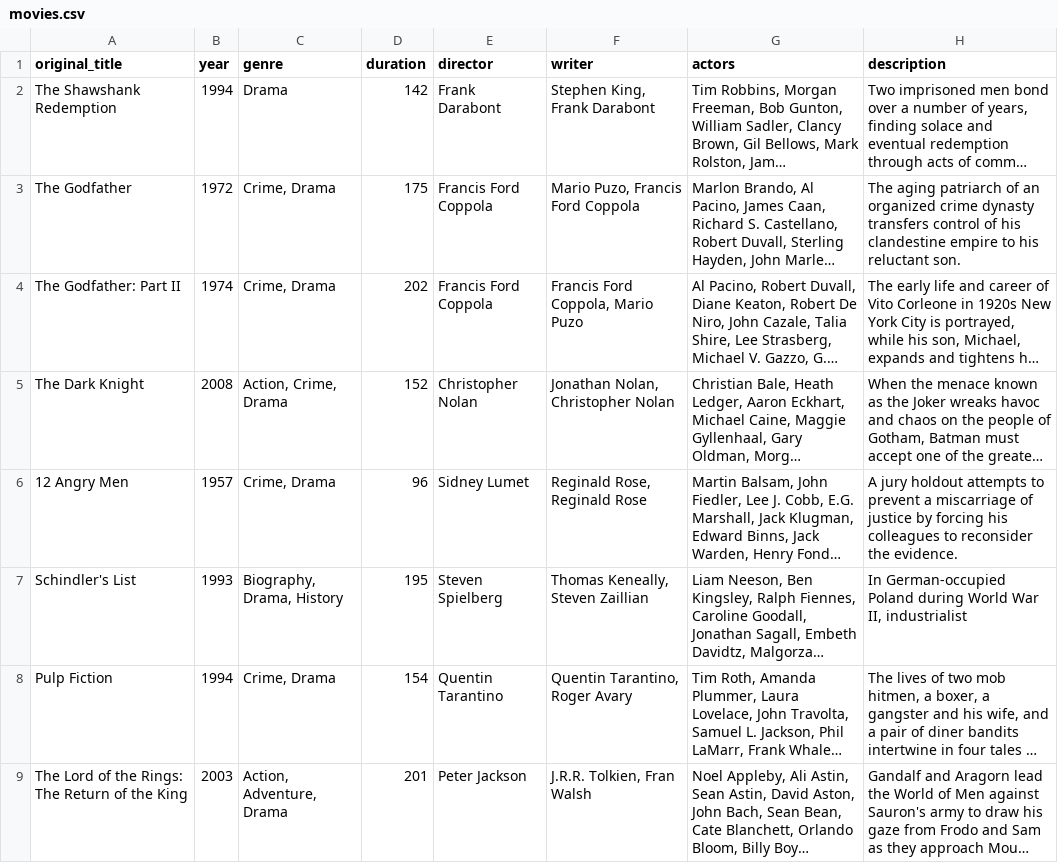
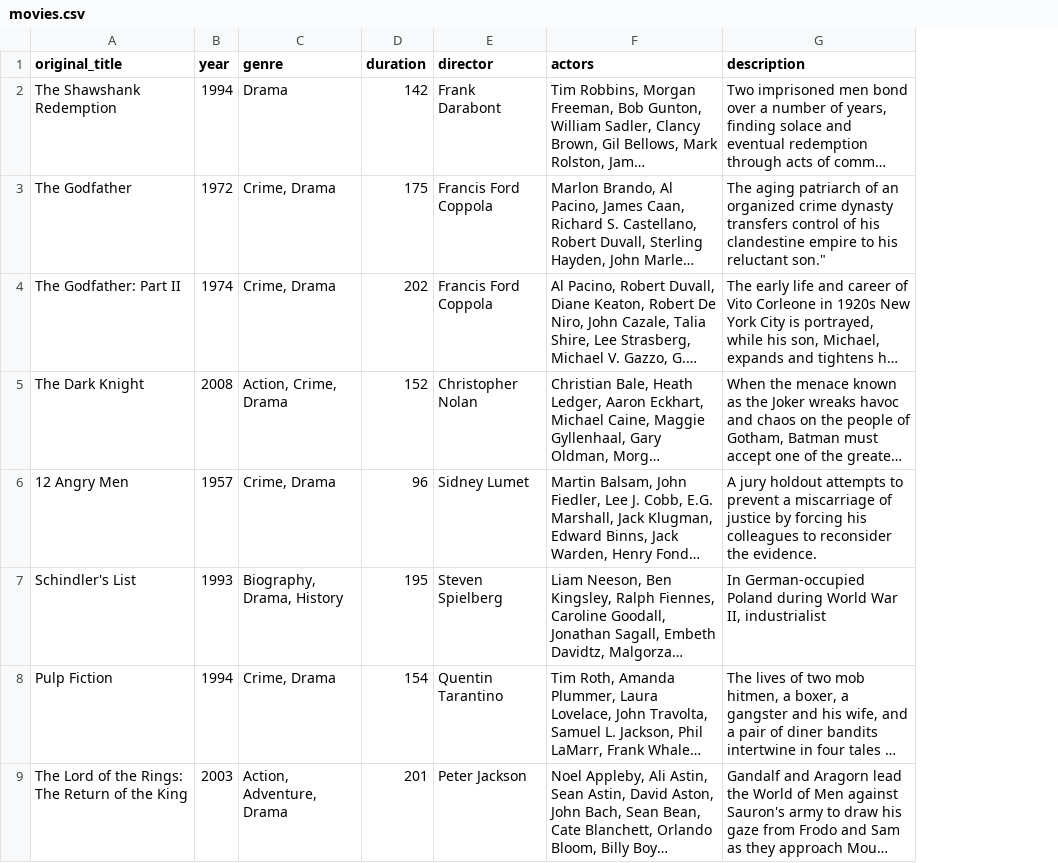
Before and after one commit to wyattchrisman/M1OEP-wchrisma, a CSV file: movies.csv, drawn as a sheet; only a part is shown; long unchanged cells end in …; removed rows and columns are numbered as before the commit, all else as after; the diff names each change by its address in the sheet, - before the commit and + after, or states it on an @@ line.

```diff
--- a/movies.csv
+++ b/movies.csv
-column F (writer), rows 2-9: Stephen King, Frank Darabont | Mario Puzo, Francis Ford Coppola | Francis Ford Coppola, Mario Puzo | Jonathan Nolan, Christopher Nolan | Reginald Rose, Reginald Rose | Thomas Keneally, Steven Zaillian | Quentin Tarantino, Roger Avary | J.R.R. Tolkien, Fran Walsh
-G3 (description): …his reluctant son.
+G3 (description): …his reluctant son."
```
Also changed, not shown: 3 other files.
